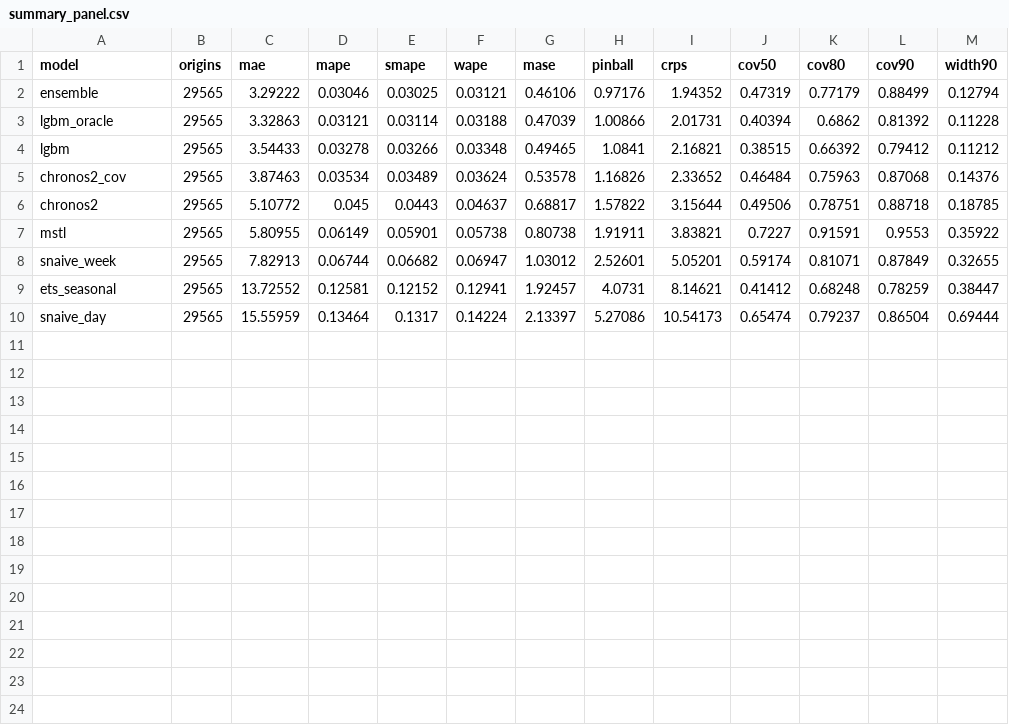
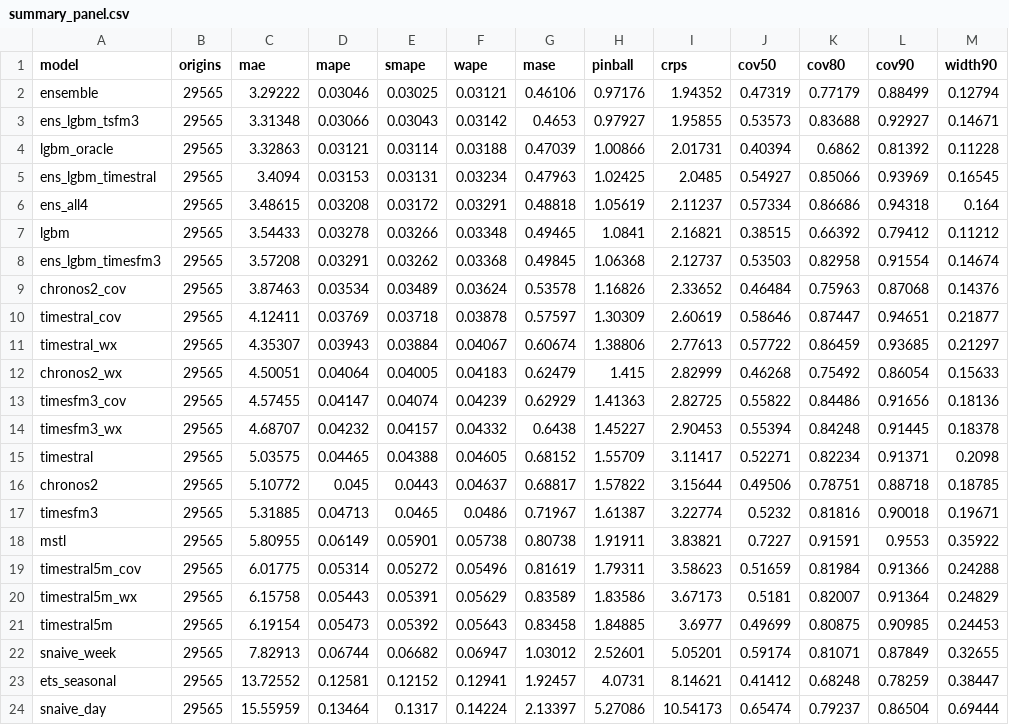
Before and after one commit to gwils28/flexgrid_dayahead, a CSV file: results/summary_panel.csv, drawn as a sheet; the diff names each change by its address in the sheet, - before the commit and + after, or states it on an @@ line.

```diff
--- a/results/summary_panel.csv
+++ b/results/summary_panel.csv
+row 3: ens_lgbm_tsfm3 | 29565 | 3.31348 | 0.03066 | 0.03043 | 0.03142 | 0.4653 | 0.97927 | 1.95855 | 0.53573 | 0.83688 | 0.92927 | 0.14671
+row 5: ens_lgbm_timestral | 29565 | 3.4094 | 0.03153 | 0.03131 | 0.03234 | 0.47963 | 1.02425 | 2.0485 | 0.54927 | 0.85066 | 0.93969 | 0.16545
+row 6: ens_all4 | 29565 | 3.48615 | 0.03208 | 0.03172 | 0.03291 | 0.48818 | 1.05619 | 2.11237 | 0.57334 | 0.86686 | 0.94318 | 0.164
+row 8: ens_lgbm_timesfm3 | 29565 | 3.57208 | 0.03291 | 0.03262 | 0.03368 | 0.49845 | 1.06368 | 2.12737 | 0.53503 | 0.82958 | 0.91554 | 0.14674
+row 10: timestral_cov | 29565 | 4.12411 | 0.03769 | 0.03718 | 0.03878 | 0.57597 | 1.30309 | 2.60619 | 0.58646 | 0.87447 | 0.94651 | 0.21877
+row 11: timestral_wx | 29565 | 4.35307 | 0.03943 | 0.03884 | 0.04067 | 0.60674 | 1.38806 | 2.77613 | 0.57722 | 0.86459 | 0.93685 | 0.21297
+row 12: chronos2_wx | 29565 | 4.50051 | 0.04064 | 0.04005 | 0.04183 | 0.62479 | 1.415 | 2.82999 | 0.46268 | 0.75492 | 0.86054 | 0.15633
+row 13: timesfm3_cov | 29565 | 4.57455 | 0.04147 | 0.04074 | 0.04239 | 0.62929 | 1.41363 | 2.82725 | 0.55822 | 0.84486 | 0.91656 | 0.18136
+row 14: timesfm3_wx | 29565 | 4.68707 | 0.04232 | 0.04157 | 0.04332 | 0.6438 | 1.45227 | 2.90453 | 0.55394 | 0.84248 | 0.91445 | 0.18378
+row 15: timestral | 29565 | 5.03575 | 0.04465 | 0.04388 | 0.04605 | 0.68152 | 1.55709 | 3.11417 | 0.52271 | 0.82234 | 0.91371 | 0.2098
+row 17: timesfm3 | 29565 | 5.31885 | 0.04713 | 0.0465 | 0.0486 | 0.71967 | 1.61387 | 3.22774 | 0.5232 | 0.81816 | 0.90018 | 0.19671
+row 19: timestral5m_cov | 29565 | 6.01775 | 0.05314 | 0.05272 | 0.05496 | 0.81619 | 1.79311 | 3.58623 | 0.51659 | 0.81984 | 0.91366 | 0.24288
+row 20: timestral5m_wx | 29565 | 6.15758 | 0.05443 | 0.05391 | 0.05629 | 0.83589 | 1.83586 | 3.67173 | 0.5181 | 0.82007 | 0.91364 | 0.24829
+row 21: timestral5m | 29565 | 6.19154 | 0.05473 | 0.05392 | 0.05643 | 0.83458 | 1.84885 | 3.6977 | 0.49699 | 0.80875 | 0.90985 | 0.24453
```
Also changed, not shown: results/cost_portfolio.csv, results/summary_portfolio.csv, 2 other files.
